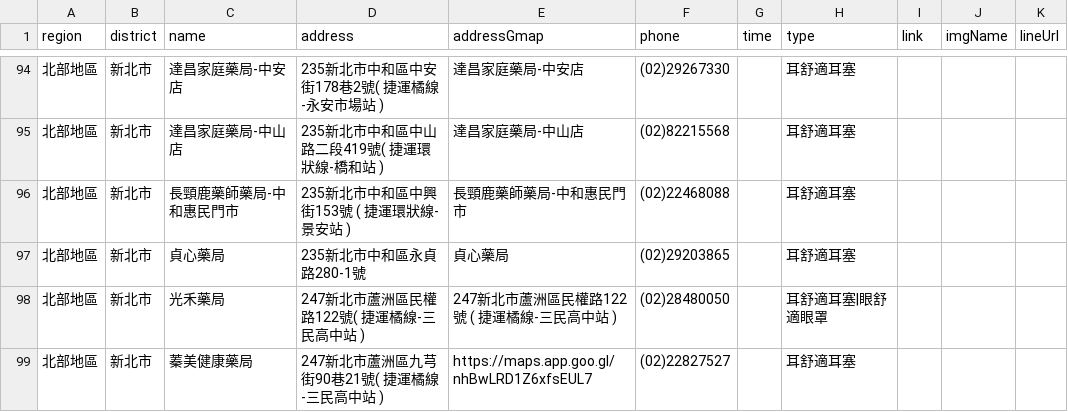
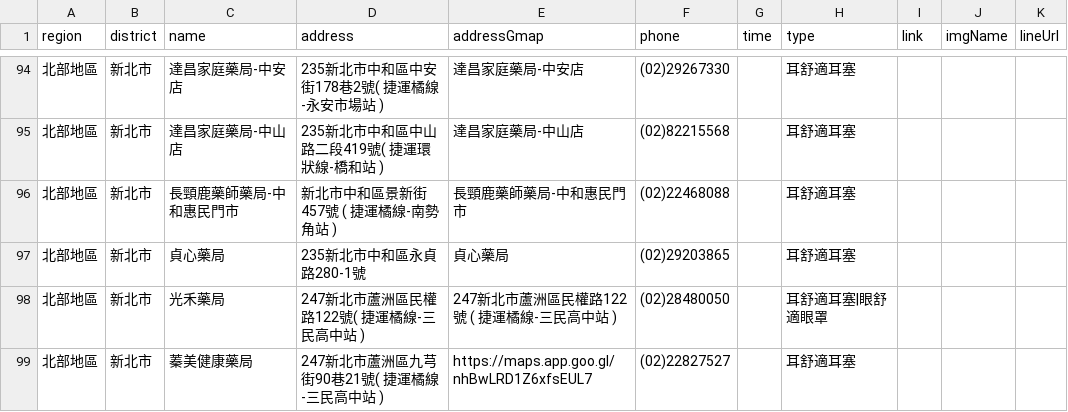
Before and after one commit to Jim-Chang/acousdea-sale-place-public, a CSV file: place/place.csv, drawn as a sheet; only a part is shown, gaps mark what is left out.

Commit message:
dddd

```diff
--- a/place/place.csv
+++ b/place/place.csv
@@ -95,3 +95,3 @@ region,district,name,address,addressGmap,phone,time,type,link,imgName,lineUrl
 北部地區,新北市,達昌家庭藥局-中山店,235新北市中和區中山路二段419號( 捷運環狀線-橋和站 ),達昌家庭藥局-中山店,(02)82215568,,耳舒適耳塞,,,
-北部地區,新北市,長頸鹿藥師藥局-中和惠民門市,235新北市中和區中興街153號 ( 捷運環狀線-景安站 ),長頸鹿藥師藥局-中和惠民門市,(02)22468088,,耳舒適耳塞,,,
+北部地區,新北市,長頸鹿藥師藥局-中和惠民門市,新北市中和區景新街457號 ( 捷運橘線-南勢角站 ),長頸鹿藥師藥局-中和惠民門市,(02)22468088,,耳舒適耳塞,,,
 北部地區,新北市,貞心藥局,235新北市中和區永貞路280-1號,貞心藥局,(02)29203865,,耳舒適耳塞,,,
```
